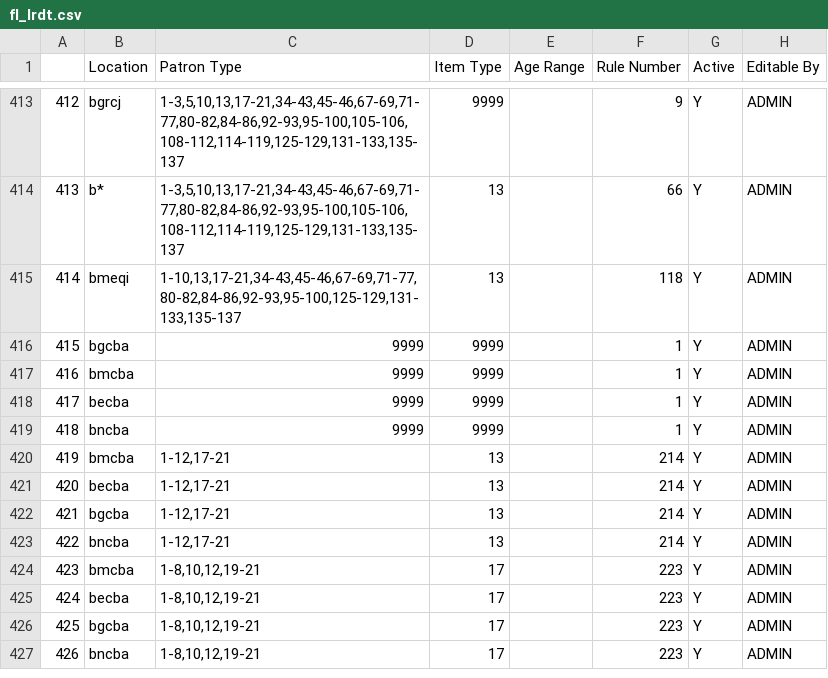
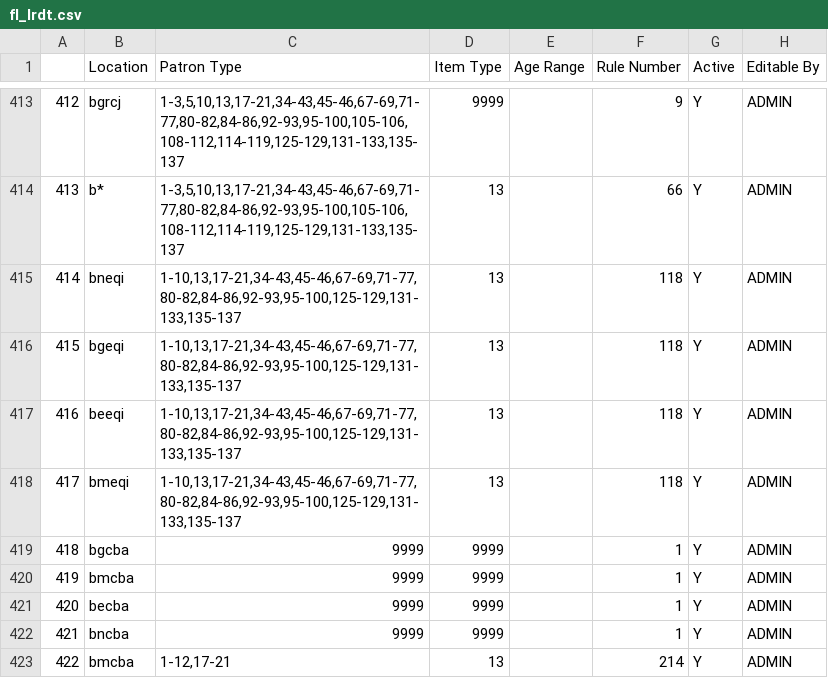
Before and after one commit to MarmotLibraryNetwork/sierraloanrules, a CSV file: flatirons/fl_lrdt.csv, drawn as a sheet; only a part is shown, gaps mark what is left out; the shorter side is filled out with more unchanged rows; addresses are those after the commit; the diff names each change by its address in the sheet, - before the commit and + after, or states it on an @@ line.

Commit message:
BPL branches equip location code additions and loan rule change
Added beeqi, bneqi, and bgeqi to lrdt for Boulder equipment. Edited loan rule 118 to code I with a two-hour checkout and 24 hour overdue period.

```diff
--- a/flatirons/fl_lrdt.csv
+++ b/flatirons/fl_lrdt.csv
+row 415: 414 | bneqi | 1-10,13,17-21,34-43,45-46,67-69,71-77,80-82,84-86,92-93,95-100,125-129,131-133,135-137 | 13 |  | 118 | Y | ADMIN
+row 416: 415 | bgeqi | 1-10,13,17-21,34-43,45-46,67-69,71-77,80-82,84-86,92-93,95-100,125-129,131-133,135-137 | 13 |  | 118 | Y | ADMIN
+row 417: 416 | beeqi | 1-10,13,17-21,34-43,45-46,67-69,71-77,80-82,84-86,92-93,95-100,125-129,131-133,135-137 | 13 |  | 118 | Y | ADMIN
@@ column A renumbered from row 418 down @@
```
Also changed, not shown: flatirons/fl_loan_rules.csv.
